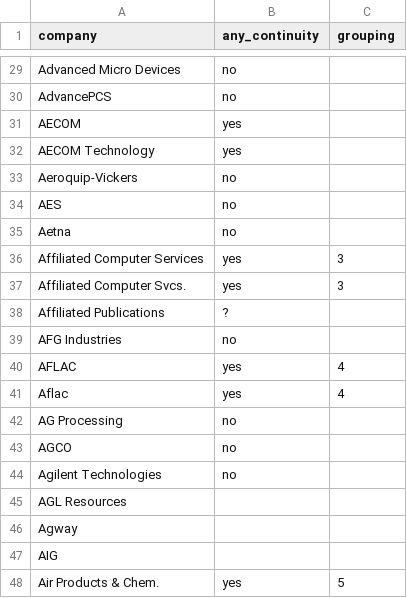
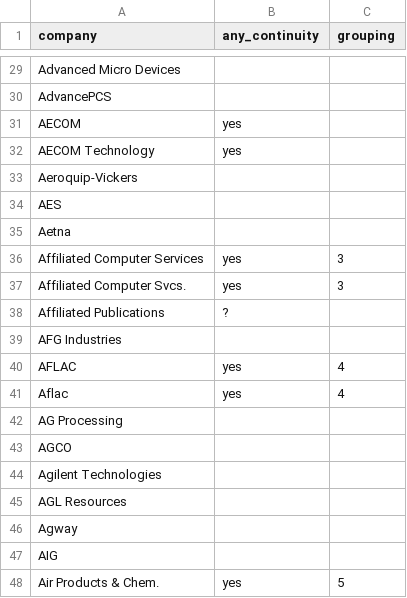
Before and after one commit to JGravier/soduco, a CSV file: ranking/fortune500/fortune500_1955_2019_uniquenames_review.csv, drawn as a sheet; only a part is shown, gaps mark what is left out; the diff covers the shown part only; the diff names each change by its address in the sheet, - before the commit and + after, or states it on an @@ line.

```diff
--- a/ranking/fortune500/fortune500_1955_2019_uniquenames_review.csv
+++ b/ranking/fortune500/fortune500_1955_2019_uniquenames_review.csv
-B29:B30 (any_continuity): no
+B29:B30 (any_continuity): (empty)
-B33:B35 (any_continuity): no
+B33:B35 (any_continuity): (empty)
-B39 (any_continuity): no
+B39 (any_continuity): (empty)
-B42:B44 (any_continuity): no
+B42:B44 (any_continuity): (empty)
```
Also changed, not shown: 25 edited cells elsewhere in this file.
